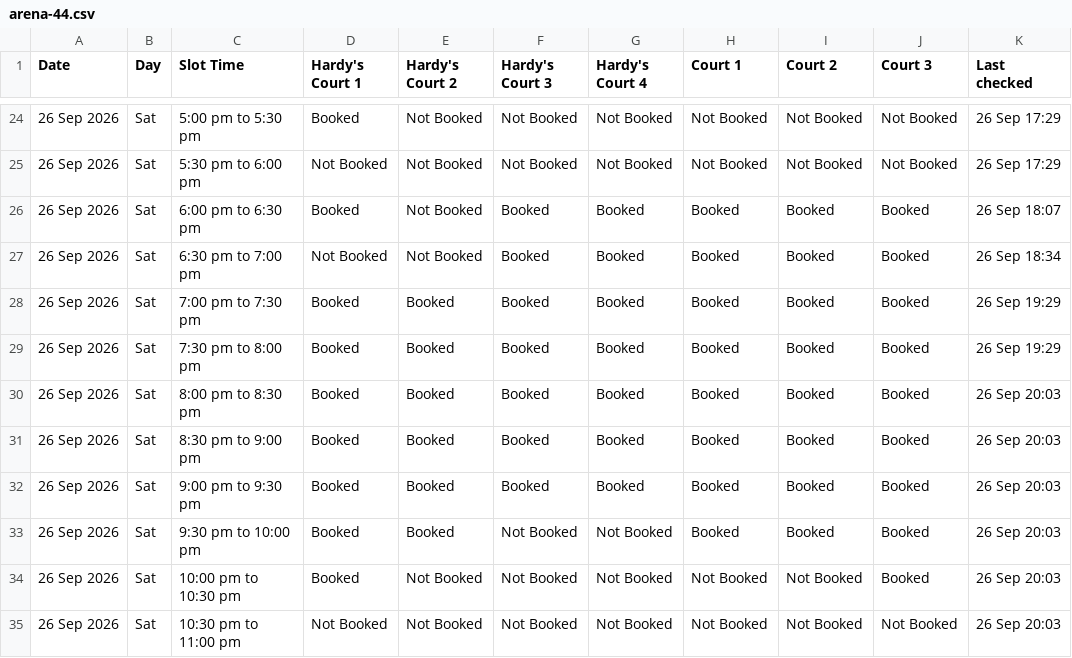
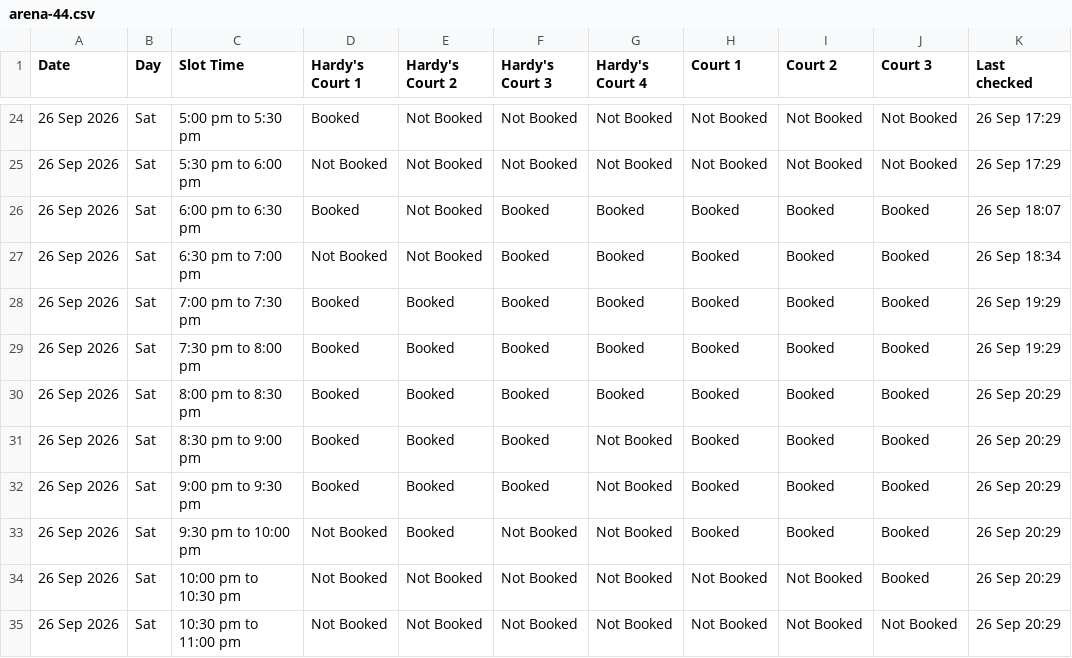
Before and after one commit to vij006/hudle-watch, a CSV file: output/venues/arena-44.csv, drawn as a sheet; only a part is shown, gaps mark what is left out.

```diff
--- a/output/venues/arena-44.csv
+++ b/output/venues/arena-44.csv
@@ -29,7 +29,7 @@ Date,Day,Slot Time,Hardy's Court 1,Hardy's Court 2,Hardy's Court 3,Hardy's Court
 26 Sep 2026,Sat,7:30 pm to 8:00 pm,Booked,Booked,Booked,Booked,Booked,Booked,Booked,26 Sep 19:29
-26 Sep 2026,Sat,8:00 pm to 8:30 pm,Booked,Booked,Booked,Booked,Booked,Booked,Booked,26 Sep 20:03
-26 Sep 2026,Sat,8:30 pm to 9:00 pm,Booked,Booked,Booked,Booked,Booked,Booked,Booked,26 Sep 20:03
-26 Sep 2026,Sat,9:00 pm to 9:30 pm,Booked,Booked,Booked,Booked,Booked,Booked,Booked,26 Sep 20:03
-26 Sep 2026,Sat,9:30 pm to 10:00 pm,Booked,Booked,Not Booked,Not Booked,Booked,Booked,Booked,26 Sep 20:03
-26 Sep 2026,Sat,10:00 pm to 10:30 pm,Booked,Not Booked,Not Booked,Not Booked,Not Booked,Not Booked,Booked,26 Sep 20:03
-26 Sep 2026,Sat,10:30 pm to 11:00 pm,Not Booked,Not Booked,Not Booked,Not Booked,Not Booked,Not Booked,Not Booked,26 Sep 20:03
+26 Sep 2026,Sat,8:00 pm to 8:30 pm,Booked,Booked,Booked,Booked,Booked,Booked,Booked,26 Sep 20:29
+26 Sep 2026,Sat,8:30 pm to 9:00 pm,Booked,Booked,Booked,Not Booked,Booked,Booked,Booked,26 Sep 20:29
+26 Sep 2026,Sat,9:00 pm to 9:30 pm,Booked,Booked,Booked,Not Booked,Booked,Booked,Booked,26 Sep 20:29
+26 Sep 2026,Sat,9:30 pm to 10:00 pm,Not Booked,Booked,Not Booked,Not Booked,Booked,Booked,Booked,26 Sep 20:29
+26 Sep 2026,Sat,10:00 pm to 10:30 pm,Not Booked,Not Booked,Not Booked,Not Booked,Not Booked,Not Booked,Booked,26 Sep 20:29
+26 Sep 2026,Sat,10:30 pm to 11:00 pm,Not Booked,Not Booked,Not Booked,Not Booked,Not Booked,Not Booked,Not Booked,26 Sep 20:29
```
Also changed, not shown: output/byday/day0.csv, output/grid.csv, 22 other files.
